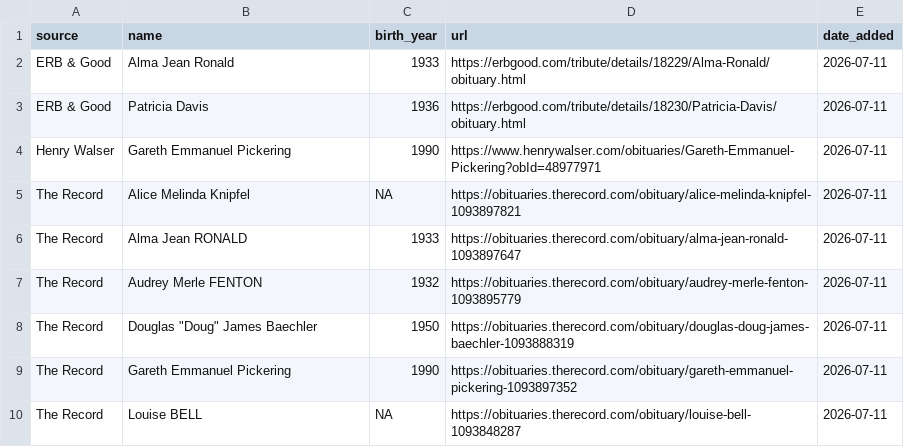
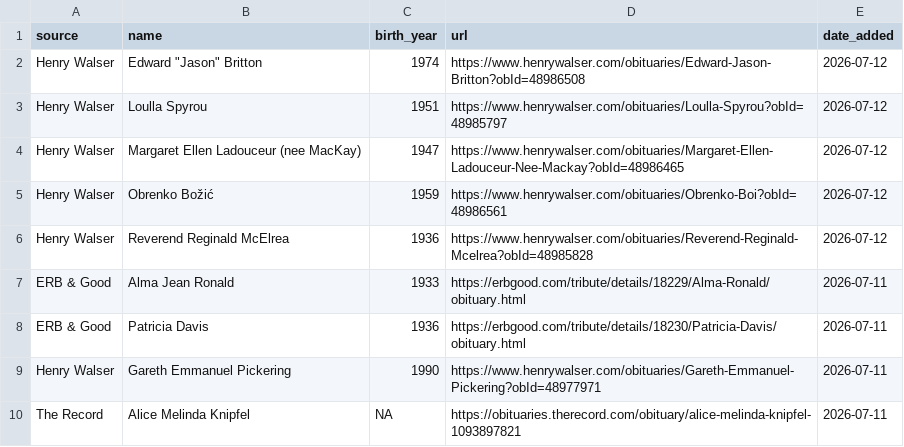
Before and after one commit to gpberber/waterloo-region-obituaries, a CSV file: data/obituaries.csv, drawn as a sheet; only a part is shown; the shorter side is filled out with more unchanged rows.

```diff
--- a/data/obituaries.csv
+++ b/data/obituaries.csv
@@ -1,2 +1,7 @@
 source,name,birth_year,url,date_added
+Henry Walser,"Edward ""Jason"" Britton",1974,https://www.henrywalser.com/obituaries/Edward-Jason-Britton?obId=48986508,2026-07-12
+Henry Walser,Loulla Spyrou,1951,https://www.henrywalser.com/obituaries/Loulla-Spyrou?obId=48985797,2026-07-12
+Henry Walser,Margaret Ellen Ladouceur (nee MacKay),1947,https://www.henrywalser.com/obituaries/Margaret-Ellen-Ladouceur-Nee-Mackay?obId=48986465,2026-07-12
+Henry Walser,Obrenko Božić,1959,https://www.henrywalser.com/obituaries/Obrenko-Boi?obId=48986561,2026-07-12
+Henry Walser,Reverend Reginald McElrea,1936,https://www.henrywalser.com/obituaries/Reverend-Reginald-Mcelrea?obId=48985828,2026-07-12
 ERB & Good,Alma Jean Ronald,1933,https://erbgood.com/tribute/details/18229/Alma-Ronald/obituary.html,2026-07-11
```
Also changed, not shown: 1 other file.
